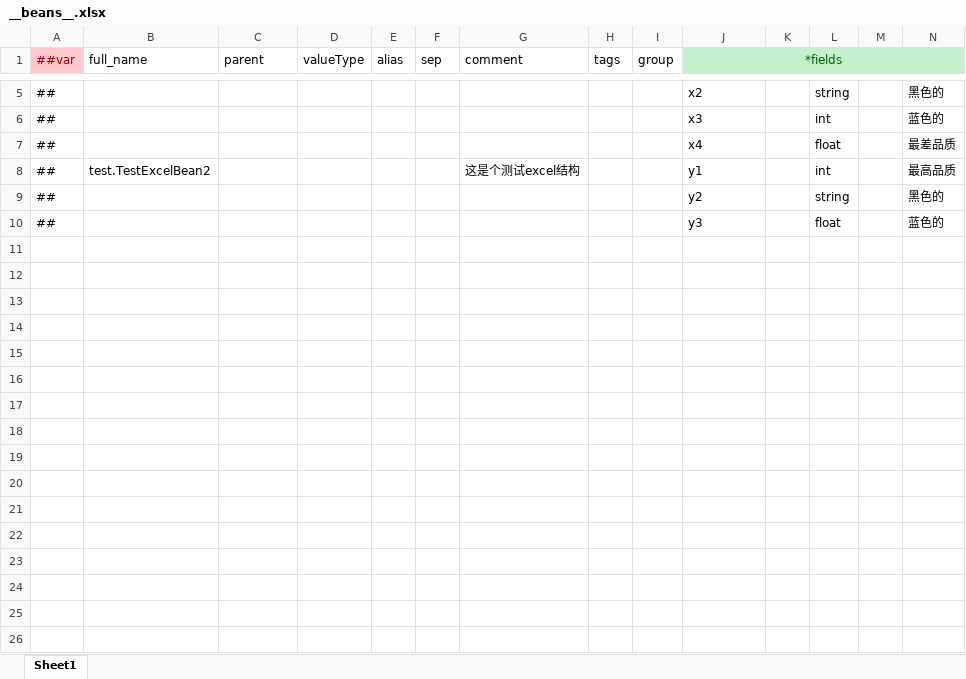
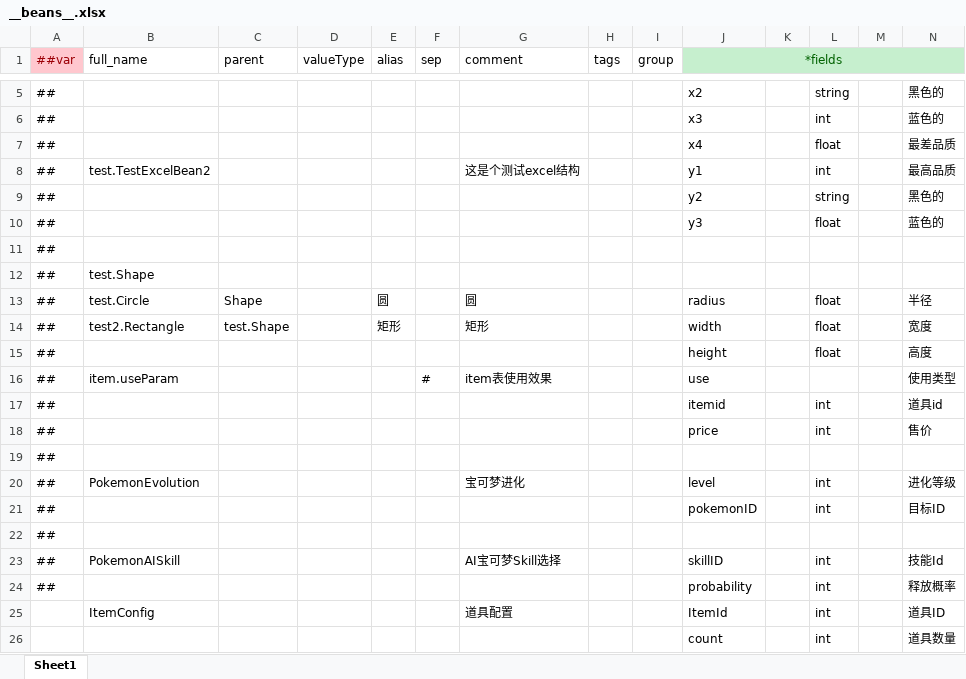
Before and after one commit to StevenTech-design/2025TTGJ, an Excel workbook: Tools/Luban/DataTables/Datas/__beans__.xlsx, sheet Sheet1, drawn as a sheet; only a part is shown, gaps mark what is left out; values as stored, in another font and other column widths than the file's, no borders; rows hold the shown columns only; the diff names each change by its address in the sheet, - before the commit and + after, or states it on an @@ line.

```diff
--- a/Tools/Luban/DataTables/Datas/__beans__.xlsx (sheet Sheet1)
+++ b/Tools/Luban/DataTables/Datas/__beans__.xlsx (sheet Sheet1)
+row 11: ##
+row 12: ## | test.Shape
+row 13: ## | test.Circle | Shape |  | 圆 |  | 圆 |  |  | radius |  | float |  | 半径
+row 14: ## | test2.Rectangle | test.Shape |  | 矩形 |  | 矩形 |  |  | width |  | float |  | 宽度
+row 15: ## |  |  |  |  |  |  |  |  | height |  | float |  | 高度
+row 16: ## | item.useParam |  |  |  | # | item表使用效果 |  |  | use |  |  |  | 使用类型
+row 17: ## |  |  |  |  |  |  |  |  | itemid |  | int |  | 道具id
+row 18: ## |  |  |  |  |  |  |  |  | price |  | int |  | 售价
+row 19: ##
+row 20: ## | PokemonEvolution |  |  |  |  | 宝可梦进化 |  |  | level |  | int |  | 进化等级
+row 21: ## |  |  |  |  |  |  |  |  | pokemonID |  | int |  | 目标ID
+row 22: ##
+row 23: ## | PokemonAISkill |  |  |  |  | AI宝可梦Skill选择 |  |  | skillID |  | int |  | 技能Id
+row 24: ## |  |  |  |  |  |  |  |  | probability |  | int |  | 释放概率
+row 25:  | ItemConfig |  |  |  |  | 道具配置 |  |  | ItemId |  | int |  | 道具ID
+row 26:  |  |  |  |  |  |  |  |  | count |  | int |  | 道具数量
```
Also changed, not shown: Tools/Luban/DataTables/Datas/D_道具.xlsx, Tools/Luban/DataTables/Datas/R_任务.xlsx, 19 other files.
